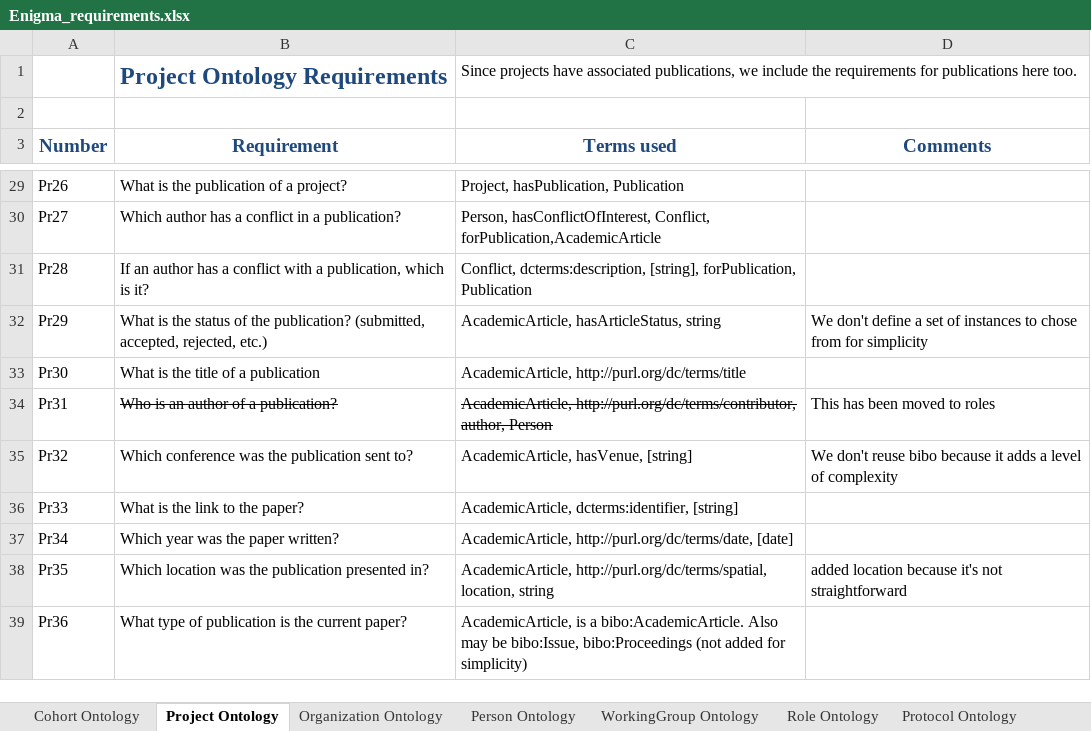
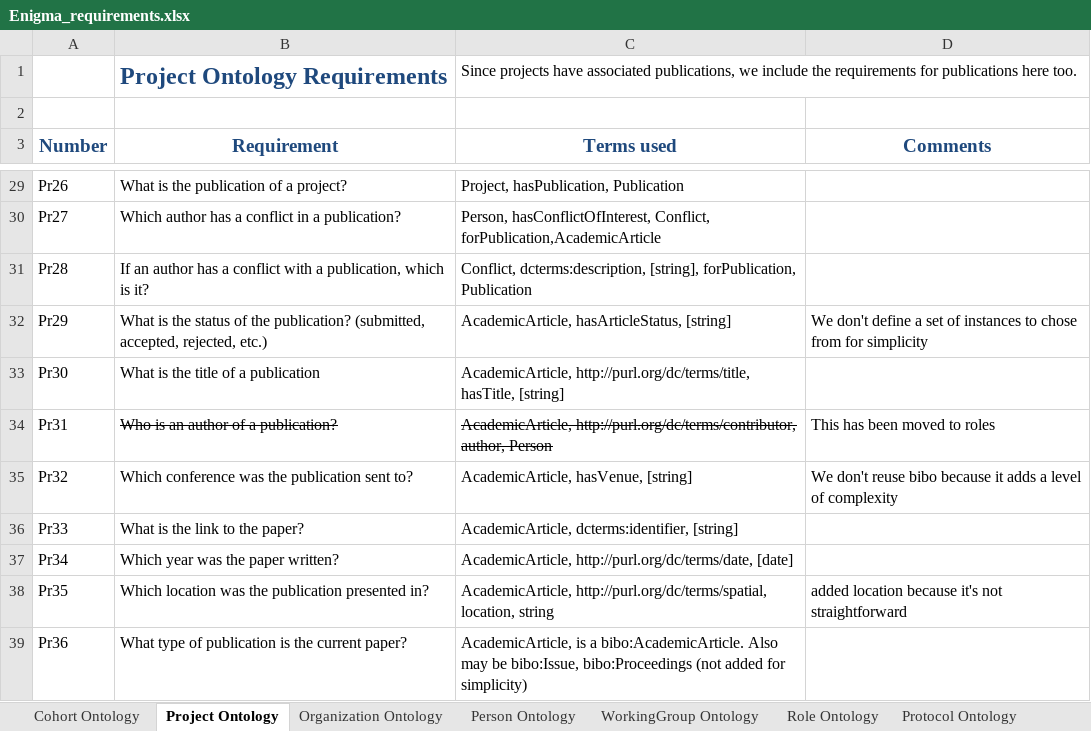
Before and after one commit to KnowledgeCaptureAndDiscovery/EnigmaOntology, an Excel workbook: requirements/Enigma_requirements.xlsx, sheet Project Ontology, drawn as a sheet; only a part is shown, gaps mark what is left out; values as stored, in another font and other column widths than the file's, no borders; the diff names each change by its address in the sheet, - before the commit and + after, or states it on an @@ line.

```diff
--- a/requirements/Enigma_requirements.xlsx (sheet Project Ontology)
+++ b/requirements/Enigma_requirements.xlsx (sheet Project Ontology)
-C32 (Terms used): AcademicArticle, hasArticleStatus, string
+C32 (Terms used): AcademicArticle, hasArticleStatus, [string]
-C33 (Terms used): AcademicArticle, http://purl.org/dc/terms/title
+C33 (Terms used): AcademicArticle, http://purl.org/dc/terms/title, hasTitle, [string]
```
Also changed, not shown: sheet Protocol Ontology.
